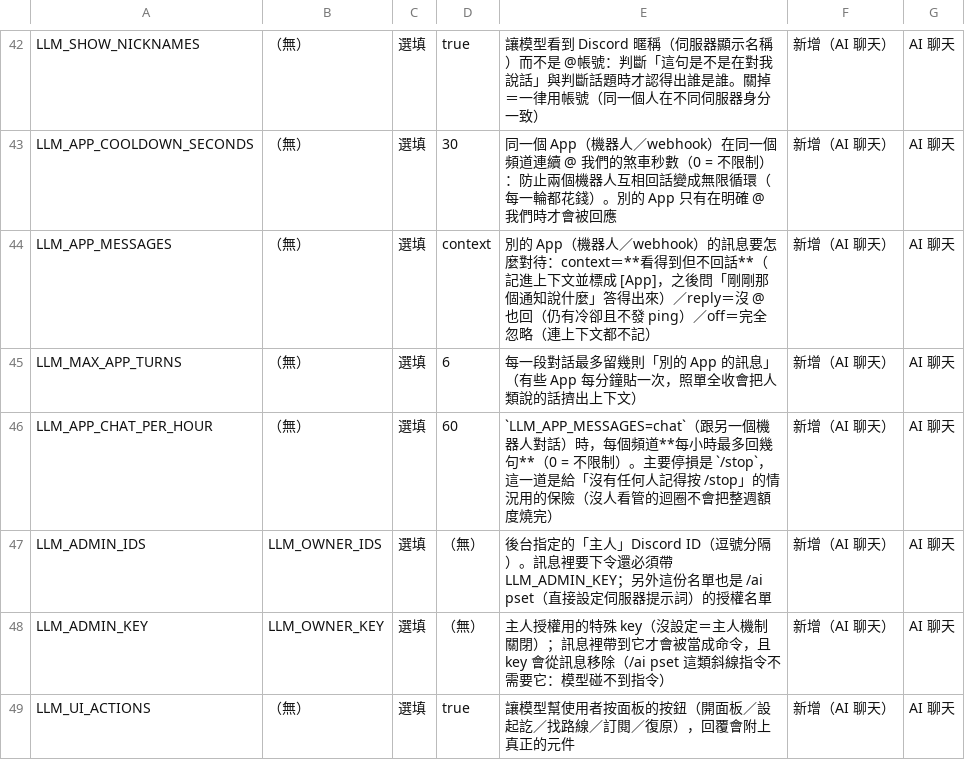
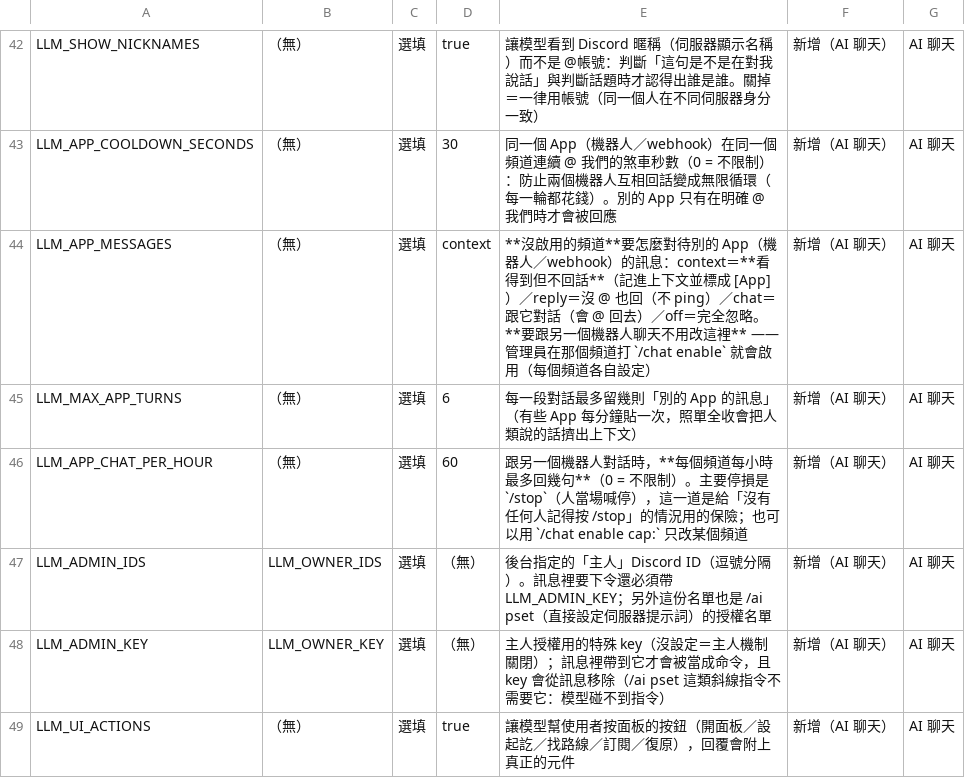
Before and after one commit to abo-nb/TcBusBot, a CSV file: env-vars.csv, drawn as a sheet; only a part is shown, gaps mark what is left out.

Commit message:
﻿改成「管理員在那個頻道啟用」跟另一個機器人對話（/chat enable）
使用者的修正：「别放环境变数，让管理员在那个频道启用」。
這個修正是對的：
  * 環境變數是全機的 —— 一開就是所有頻道都被兩個機器人的對話洗版
  * 改環境變數要進 dashboard ＋ 重啟（Render 會跟著重啟服務）
  * 開的人看不到成果（要等重啟，還得自己去那個頻道找）

所以：
  * 環境變數只留「沒啟用的頻道要用哪一種模式」的預設值（LLM_APP_MESSAGES，
    預設 context ＝ 看得到但不回話）
  * 真正的開關是 /chat enable（管理員；/chat status 任何人可看）

/chat 指令（新模組 AppChatModule）：
  /chat enable [app:@某機器人] [cap:N] —— 在這個頻道啟用；app: 只跟指定的那一個
    App 對話（頻道裡常有好幾個 App，只跟一個聊安全得多，其他 App 仍然只「看得到」）；
    cap: 只改這個頻道的每小時上限
  /chat disable —— 關掉這個頻道（設定留著）
  /chat status  —— 看設定（對象、上限、這個小時已回幾句、現在能不能回）

AppChatGuard 多了每個頻道的設定（同一個持久化 blob）：
  Enable／Disable／ModeFor（照那個頻道的設定決定模式，沒有就用主機預設）／
  HourCapFor（頻道自己的上限）／Config／EnabledChannels。
  「管理員啟用過」也要跨重啟 —— 不然重啟就要每個人重新啟用一次。

驗收：selftest 795 項（新增 8 項：沒啟用用主機預設、啟用只影響那個頻道、
app: 只跟一個 App、cap: 只改那個頻道、disable 回預設、設定跨重啟、啟用會清掉舊的 /stop）；
--dryrun「App 對話檢查」多了 /chat enable／disable 的授權（先問 IsAdmin，而 IsAdmin
真的讀 LLM_ADMIN_IDS ＋ 比對發話者）與「真的寫進 AppChatGuard.Enable」，以及入口
真的用 ModeFor（照那個頻道的設定）；env-vars.csv 的 LLM_APP_MESSAGES 改成說明它是
「沒啟用的頻道」的預設值；本機 render.env 拿掉 LLM_APP_MESSAGES=chat。

```diff
--- a/env-vars.csv
+++ b/env-vars.csv
@@ -43,5 +43,5 @@
 "LLM_APP_COOLDOWN_SECONDS","（無）","選填","30","同一個 App（機器人／webhook）在同一個頻道連續 @ 我們的煞車秒數（0 = 不限制）：防止兩個機器人互相回話變成無限循環（每一輪都花錢）。別的 App 只有在明確 @ 我們時才會被回應","新增（AI 聊天）","AI 聊天"
-"LLM_APP_MESSAGES","（無）","選填","context","別的 App（機器人／webhook）的訊息要怎麼對待：context＝**看得到但不回話**（記進上下文並標成 [App]，之後問「剛剛那個通知說什麼」答得出來）／reply＝沒 @ 也回（仍有冷卻且不發 ping）／off＝完全忽略（連上下文都不記）","新增（AI 聊天）","AI 聊天"
+"LLM_APP_MESSAGES","（無）","選填","context","**沒啟用的頻道**要怎麼對待別的 App（機器人／webhook）的訊息：context＝**看得到但不回話**（記進上下文並標成 [App]）／reply＝沒 @ 也回（不 ping）／chat＝跟它對話（會 @ 回去）／off＝完全忽略。**要跟另一個機器人聊天不用改這裡** —— 管理員在那個頻道打 `/chat enable` 就會啟用（每個頻道各自設定）","新增（AI 聊天）","AI 聊天"
 "LLM_MAX_APP_TURNS","（無）","選填","6","每一段對話最多留幾則「別的 App 的訊息」（有些 App 每分鐘貼一次，照單全收會把人類說的話擠出上下文）","新增（AI 聊天）","AI 聊天"
-"LLM_APP_CHAT_PER_HOUR","（無）","選填","60","`LLM_APP_MESSAGES=chat`（跟另一個機器人對話）時，每個頻道**每小時最多回幾句**（0 = 不限制）。主要停損是 `/stop`，這一道是給「沒有任何人記得按 /stop」的情況用的保險（沒人看管的迴圈不會把整週額度燒完）","新增（AI 聊天）","AI 聊天"
+"LLM_APP_CHAT_PER_HOUR","（無）","選填","60","跟另一個機器人對話時，**每個頻道每小時最多回幾句**（0 = 不限制）。主要停損是 `/stop`（人當場喊停），這一道是給「沒有任何人記得按 /stop」的情況用的保險；也可以用 `/chat enable cap:` 只改某個頻道","新增（AI 聊天）","AI 聊天"
 "LLM_ADMIN_IDS","LLM_OWNER_IDS","選填","（無）","後台指定的「主人」Discord ID（逗號分隔）。訊息裡要下令還必須帶 LLM_ADMIN_KEY；另外這份名單也是 /ai pset（直接設定伺服器提示詞）的授權名單","新增（AI 聊天）","AI 聊天"
```
Also changed, not shown: 8 other files.
